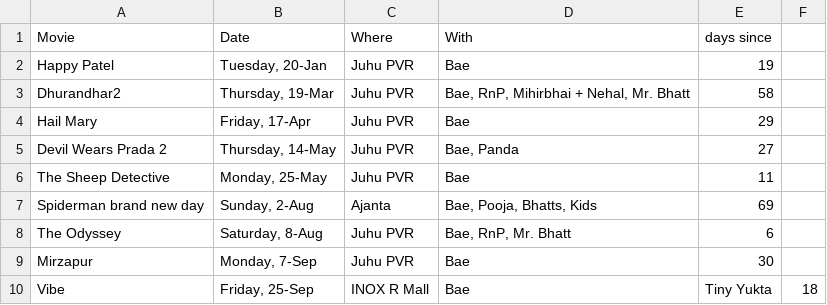
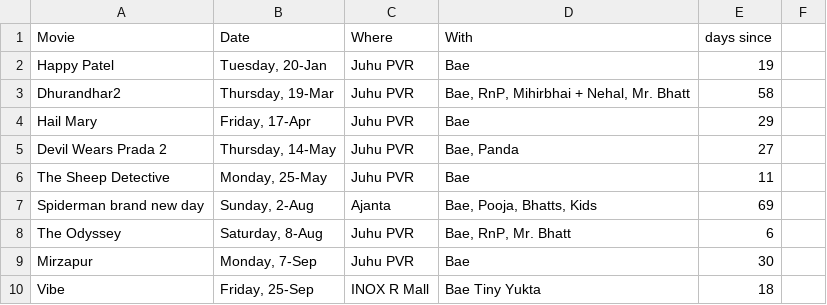
Before and after one commit to breadbutterjam/timepusdi, a CSV file: dashboard/data/2026_movies.csv, drawn as a sheet.

```diff
--- a/dashboard/data/2026_movies.csv
+++ b/dashboard/data/2026_movies.csv
@@ -9,2 +9,2 @@ The Odyssey,"Saturday, 8-Aug",Juhu PVR,"Bae, RnP, Mr. Bhatt",6
 Mirzapur,"Monday, 7-Sep",Juhu PVR,Bae,30
-Vibe, "Friday, 25-Sep", INOX R Mall, Bae, Tiny Yukta, 18
+Vibe,"Friday, 25-Sep",INOX R Mall,Bae Tiny Yukta,18
```
Also changed, not shown: 1 other file.
